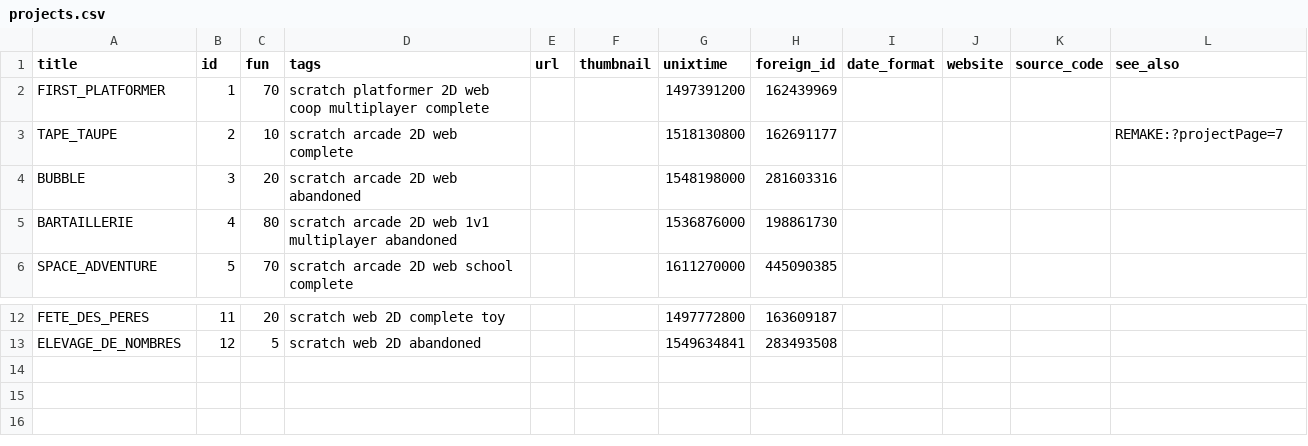
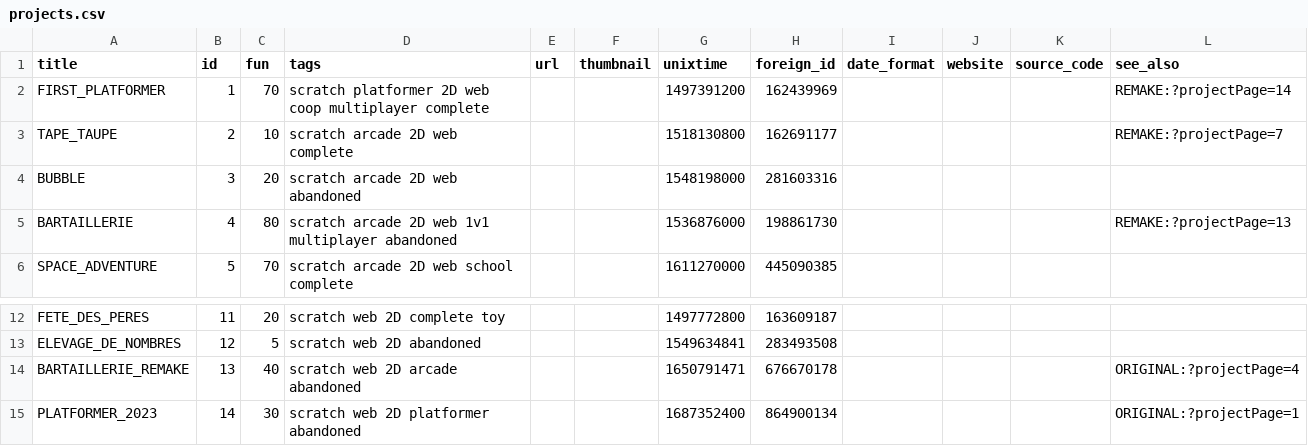
Before and after one commit to xorblo-doitus/projects, a CSV file: docs/assets/data/projects.csv, drawn as a sheet; only a part is shown, gaps mark what is left out.

Commit message:
Added 2 scratch projects

```diff
--- a/docs/assets/data/projects.csv
+++ b/docs/assets/data/projects.csv
@@ -1,6 +1,6 @@
 title,id,fun,tags,url,thumbnail,unixtime,foreign_id,date_format,website,source_code,see_also
-FIRST_PLATFORMER,1,70,scratch platformer 2D web coop multiplayer complete,,,1497391200,162439969,,,,
+FIRST_PLATFORMER,1,70,scratch platformer 2D web coop multiplayer complete,,,1497391200,162439969,,,,REMAKE:?projectPage=14
 TAPE_TAUPE,2,10,scratch arcade 2D web complete,,,1518130800,162691177,,,,REMAKE:?projectPage=7
 BUBBLE,3,20,scratch arcade 2D web abandoned,,,1548198000,281603316,,,,
-BARTAILLERIE,4,80,scratch arcade 2D web 1v1 multiplayer abandoned,,,1536876000,198861730,,,,
+BARTAILLERIE,4,80,scratch arcade 2D web 1v1 multiplayer abandoned,,,1536876000,198861730,,,,REMAKE:?projectPage=13
 SPACE_ADVENTURE,5,70,scratch arcade 2D web school complete,,,1611270000,445090385,,,,
@@ -13 +13,3 @@ FETE_DES_PERES,11,20,scratch web 2D complete toy,,,1497772800,163609187,,,,
 ELEVAGE_DE_NOMBRES,12,5,scratch web 2D abandoned,,,1549634841,283493508,,,,
+BARTAILLERIE_REMAKE,13,40,scratch web 2D arcade abandoned,,,1650791471,676670178,,,,ORIGINAL:?projectPage=4
+PLATFORMER_2023,14,30,scratch web 2D platformer abandoned,,,1687352400,864900134,,,,ORIGINAL:?projectPage=1
```
Also changed, not shown: docs/assets/data/translations.csv, 2 other files.
